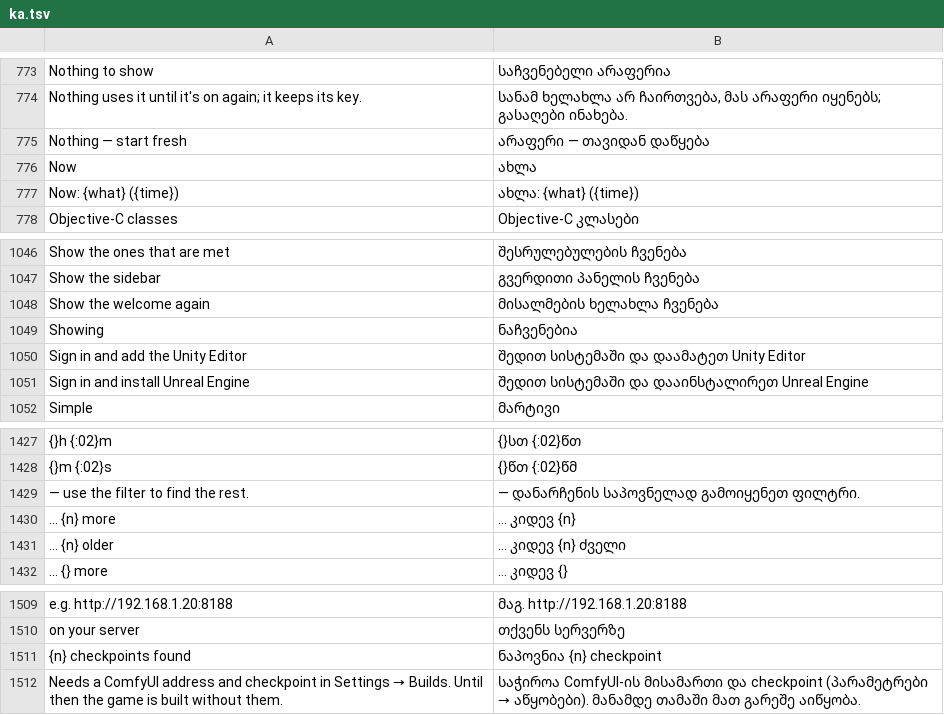
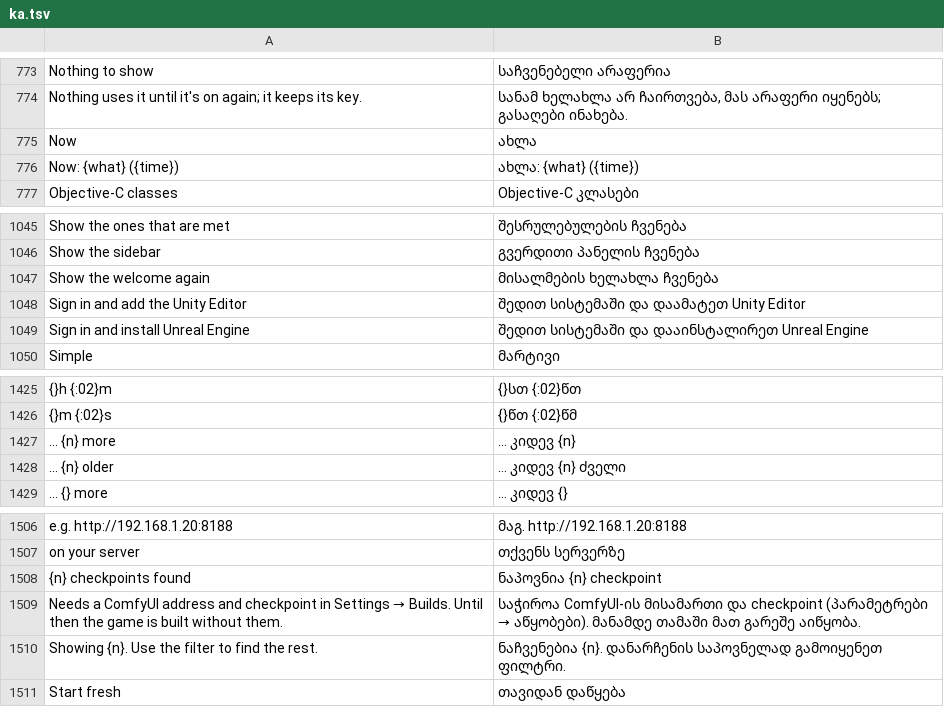
Before and after one commit to Sandeep-Presents/craft-anything, a TSV file: crates/ui-egui/src/i18n/ka.tsv, drawn as a sheet; only a part is shown, gaps mark what is left out; removed rows and columns are numbered as before the commit, all else as after; the diff names each change by its address in the sheet, - before the commit and + after, or states it on an @@ line.

```diff
--- a/crates/ui-egui/src/i18n/ka.tsv
+++ b/crates/ui-egui/src/i18n/ka.tsv
-row 775: Nothing — start fresh | არაფერი — თავიდან დაწყება
-row 1049: Showing | ნაჩვენებია
-row 1429: — use the filter to find the rest. | — დანარჩენის საპოვნელად გამოიყენეთ ფილტრი.
+row 1510: Showing {n}. Use the filter to find the rest. | ნაჩვენებია {n}. დანარჩენის საპოვნელად გამოიყენეთ ფილტრი.
+row 1511: Start fresh | თავიდან დაწყება
```
Also changed, not shown: crates/ui-egui/src/i18n/et.tsv, crates/ui-egui/src/i18n/it.tsv, 5 other files.
